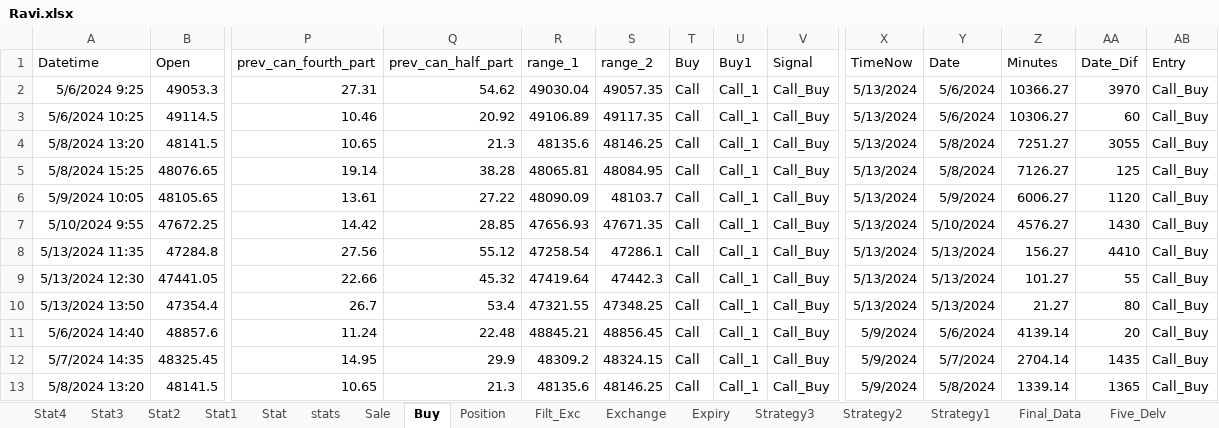
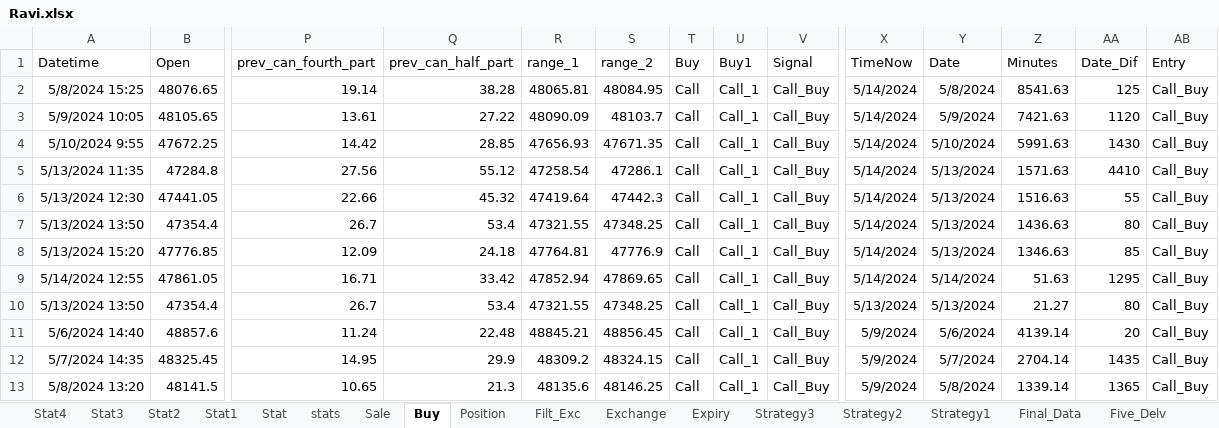
Before and after one commit to mkbairwa942/mkbairwa, an Excel workbook: Ravi.xlsx, sheet Buy, drawn as a sheet; only a part is shown, gaps mark what is left out; values as stored, in another font and other column widths than the file's, no borders; removed rows and columns are numbered as before the commit, all else as after; rows hold the shown columns only; the diff covers the shown part only; the diff names each change by its address in the sheet, - before the commit and + after, or states it on an @@ line.

```diff
--- a/Ravi.xlsx (sheet Buy)
+++ b/Ravi.xlsx (sheet Buy)
-row 2: 5/6/2024 9:25 | 49053.3 | 27.31 | 54.62 | 49030.04 | 49057.35 | Call | Call_1 | Call_Buy | 5/13/2024 | 5/6/2024 | 10366.27 | 3970 | Call_Buy
-row 3: 5/6/2024 10:25 | 49114.5 | 10.46 | 20.92 | 49106.89 | 49117.35 | Call | Call_1 | Call_Buy | 5/13/2024 | 5/6/2024 | 10306.27 | 60 | Call_Buy
-row 4: 5/8/2024 13:20 | 48141.5 | 10.65 | 21.3 | 48135.6 | 48146.25 | Call | Call_1 | Call_Buy | 5/13/2024 | 5/8/2024 | 7251.27 | 3055 | Call_Buy
-X2:X6 (TimeNow): 5/13/2024
+X2:X6 (TimeNow): 5/14/2024
-Z2 (Minutes): 7126.27
+Z2 (Minutes): 8541.63
-Z3 (Minutes): 6006.27
+Z3 (Minutes): 7421.63
-Z4 (Minutes): 4576.27
+Z4 (Minutes): 5991.63
-Z5 (Minutes): 156.27
+Z5 (Minutes): 1571.63
-Z6 (Minutes): 101.27
+Z6 (Minutes): 1516.63
+row 7: 5/13/2024 13:50 | 47354.4 | 26.7 | 53.4 | 47321.55 | 47348.25 | Call | Call_1 | Call_Buy | 5/14/2024 | 5/13/2024 | 1436.63 | 80 | Call_Buy
+row 8: 5/13/2024 15:20 | 47776.85 | 12.09 | 24.18 | 47764.81 | 47776.9 | Call | Call_1 | Call_Buy | 5/14/2024 | 5/13/2024 | 1346.63 | 85 | Call_Buy
+row 9: 5/14/2024 12:55 | 47861.05 | 16.71 | 33.42 | 47852.94 | 47869.65 | Call | Call_1 | Call_Buy | 5/14/2024 | 5/14/2024 | 51.63 | 1295 | Call_Buy
```
Also changed, not shown: 17 added rows, 17 removed rows and 32 edited cells elsewhere in this sheet, sheet stats, sheet Sale, sheet Position, sheet Filt_Exc, 1 other file.
